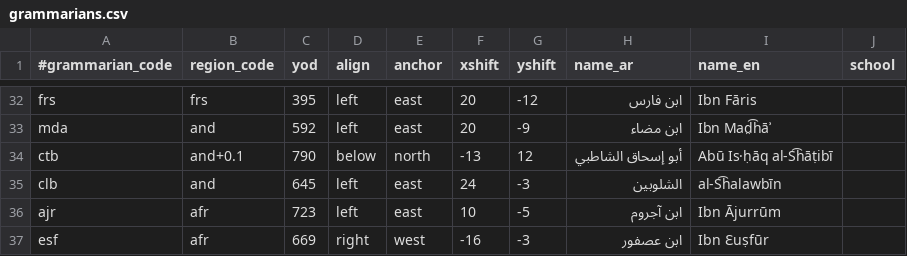
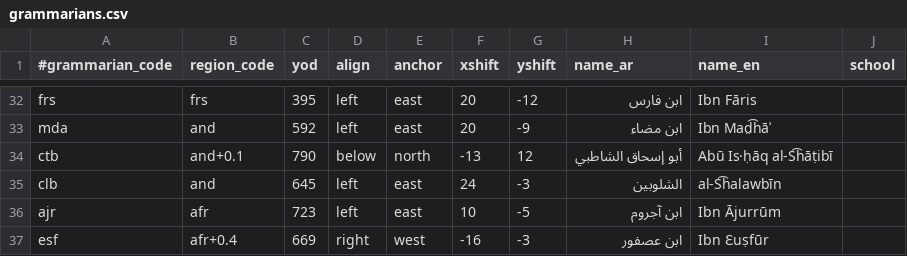
Before and after one commit to adamiturabi/gram-timeline, a CSV file: grammarians.csv, drawn as a sheet; only a part is shown, gaps mark what is left out.

```diff
--- a/grammarians.csv
+++ b/grammarians.csv
@@ -36,2 +36,2 @@ clb,and,645,left,east,24,-3,الشلوبين,al-S͡halawbīn,
 ajr,afr,723,left,east,10,-5,ابن آجروم,Ibn Ājurrūm,
-esf,afr,669,right,west,-16,-3,ابن عصفور,Ibn Ɛuṣfūr,
+esf,afr+0.4,669,right,west,-16,-3,ابن عصفور,Ibn Ɛuṣfūr,
```
Also changed, not shown: 9 other files.
